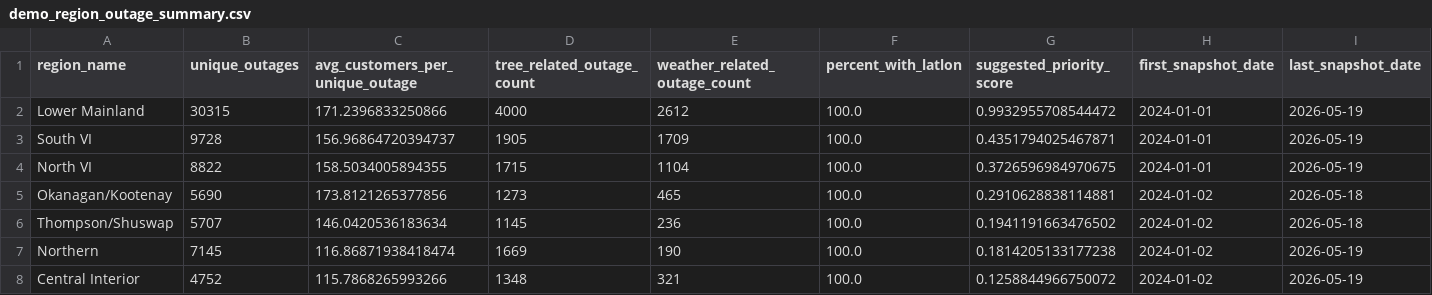
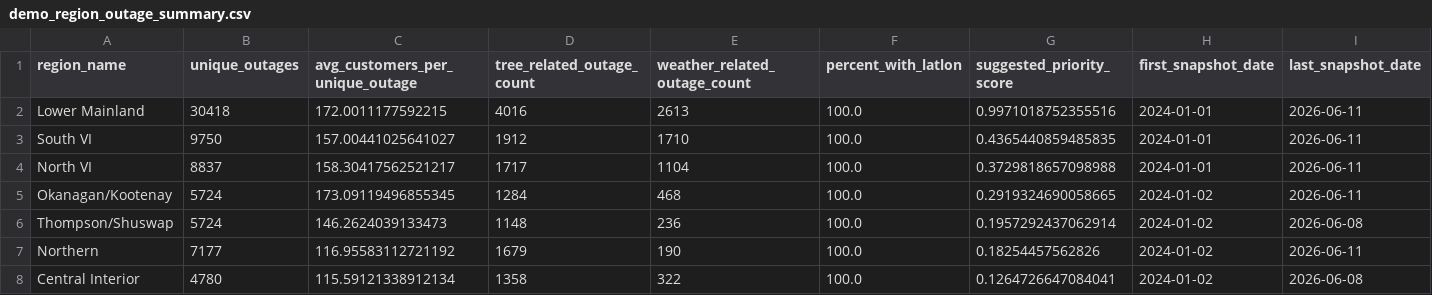
Before and after one commit to Nyu13/bc-hydro-vegetation-risk-demo-public, a CSV file: data/demo/demo_region_outage_summary.csv, drawn as a sheet.

```diff
--- a/data/demo/demo_region_outage_summary.csv
+++ b/data/demo/demo_region_outage_summary.csv
@@ -1,8 +1,8 @@
 region_name,unique_outages,avg_customers_per_unique_outage,tree_related_outage_count,weather_related_outage_count,percent_with_latlon,suggested_priority_score,first_snapshot_date,last_snapshot_date
-Lower Mainland,30315,171.2396833250866,4000,2612,100.0,0.9932955708544472,2024-01-01,2026-05-19
-South VI,9728,156.96864720394737,1905,1709,100.0,0.4351794025467871,2024-01-01,2026-05-19
-North VI,8822,158.5034005894355,1715,1104,100.0,0.3726596984970675,2024-01-01,2026-05-19
-Okanagan/Kootenay,5690,173.8121265377856,1273,465,100.0,0.2910628838114881,2024-01-02,2026-05-18
-Thompson/Shuswap,5707,146.0420536183634,1145,236,100.0,0.1941191663476502,2024-01-02,2026-05-18
-Northern,7145,116.86871938418474,1669,190,100.0,0.1814205133177238,2024-01-02,2026-05-19
-Central Interior,4752,115.7868265993266,1348,321,100.0,0.1258844966750072,2024-01-02,2026-05-19
+Lower Mainland,30418,172.0011177592215,4016,2613,100.0,0.9971018752355516,2024-01-01,2026-06-11
+South VI,9750,157.00441025641027,1912,1710,100.0,0.4365440859485835,2024-01-01,2026-06-11
+North VI,8837,158.30417562521217,1717,1104,100.0,0.3729818657098988,2024-01-01,2026-06-11
+Okanagan/Kootenay,5724,173.09119496855345,1284,468,100.0,0.2919324690058665,2024-01-02,2026-06-11
+Thompson/Shuswap,5724,146.2624039133473,1148,236,100.0,0.1957292437062914,2024-01-02,2026-06-08
+Northern,7177,116.95583112721192,1679,190,100.0,0.18254457562826,2024-01-02,2026-06-11
+Central Interior,4780,115.59121338912134,1358,322,100.0,0.1264726647084041,2024-01-02,2026-06-08
```
Also changed, not shown: data/demo/demo_municipality_outage_summary.csv, 3 other files.
